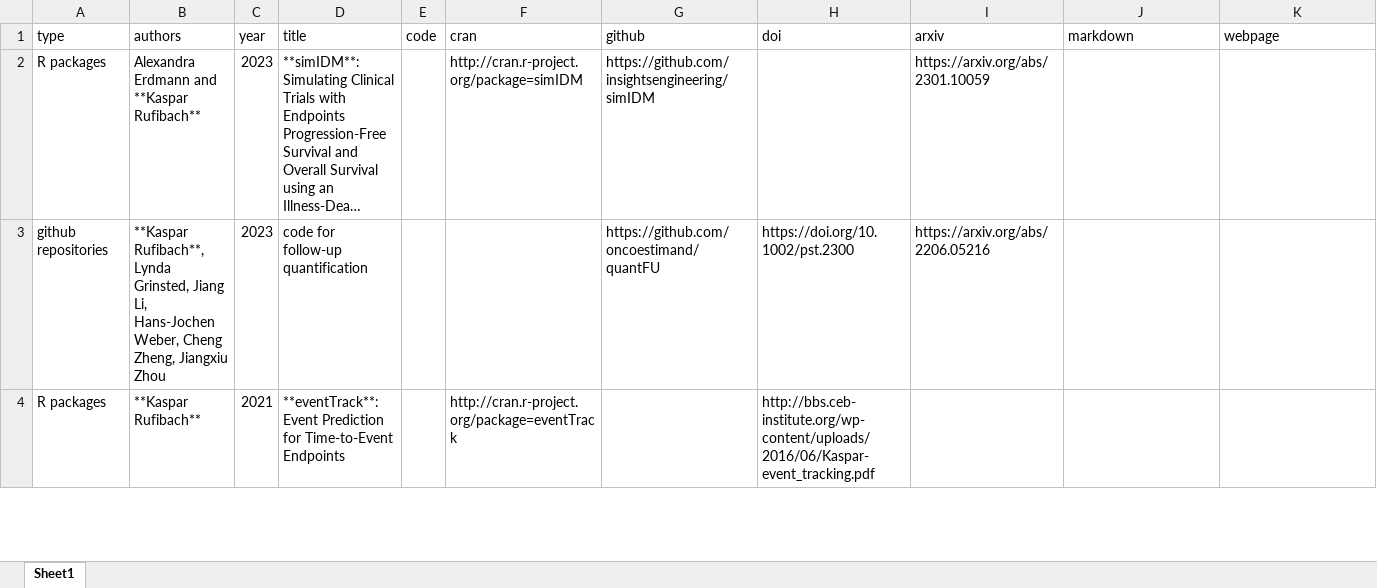
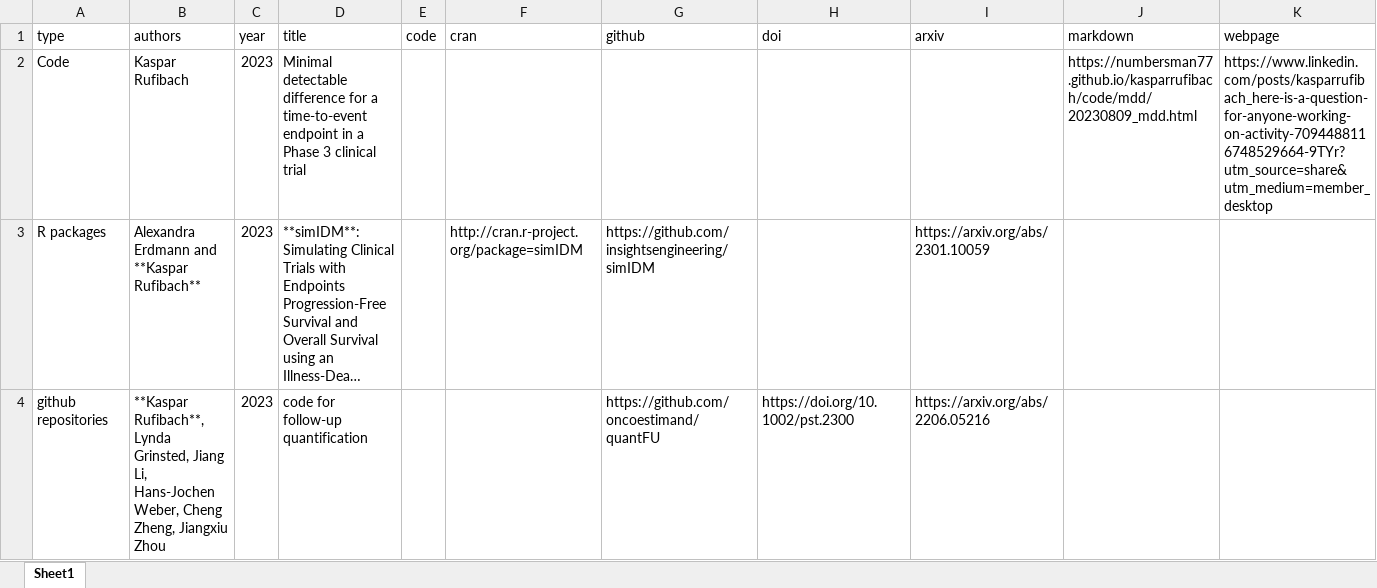
Before and after one commit to numbersman77/kasparrufibach, an Excel workbook: data/software.xlsx, sheet Sheet1, drawn as a sheet; only a part is shown; the shorter side is filled out with more unchanged rows; long unchanged cells end in …; values as stored, in another font and other column widths than the file's, no borders; the diff names each change by its address in the sheet, - before the commit and + after, or states it on an @@ line.

```diff
--- a/data/software.xlsx (sheet Sheet1)
+++ b/data/software.xlsx (sheet Sheet1)
+row 2: Code | Kaspar Rufibach | 2023 | Minimal detectable difference for a time-to-event endpoint in a Phase 3 clinical trial |  |  |  |  |  | https://numbersman77.github.io/kasparrufibach/code/mdd/20230809_mdd.html | https://www.linkedin.com/posts/kasparrufibach_here-is-a-question-for-anyone-working-on-activity-7094488116748529664-9TYr?utm_source=share&utm_medium=member_desktop
```
Also changed, not shown: 4 other files.
